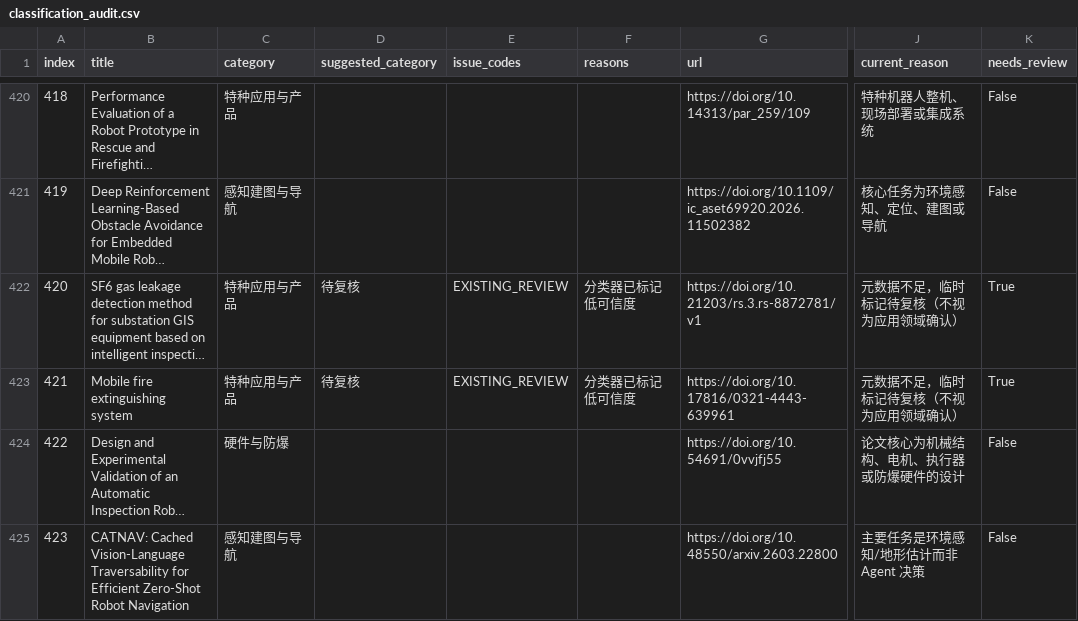
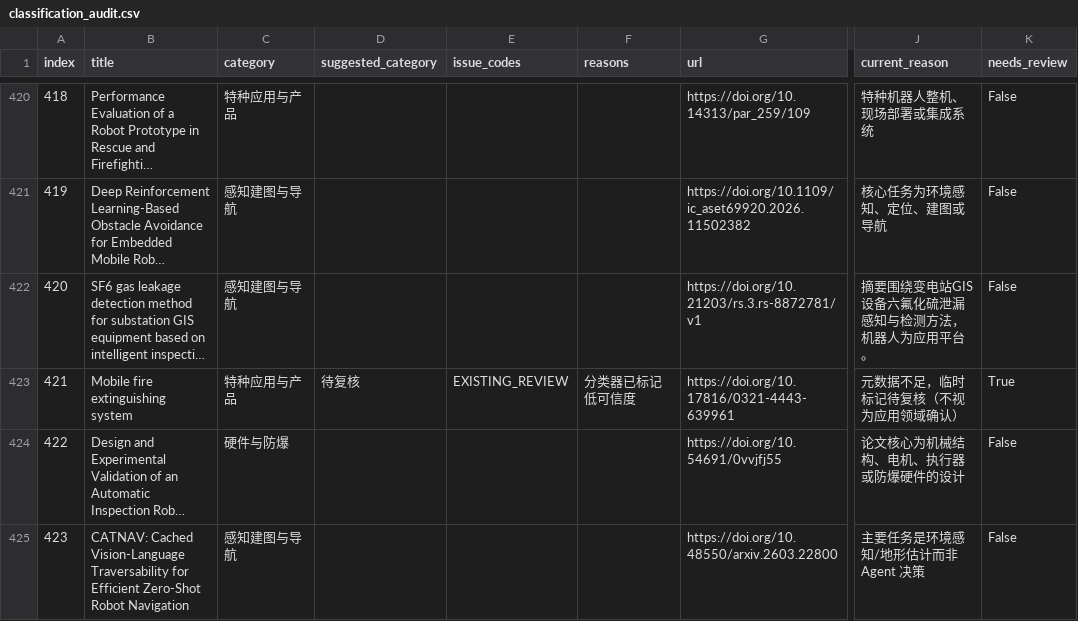
Before and after one commit to 754wu/special-robot-radar, a CSV file: docs/classification_audit.csv, drawn as a sheet; only a part is shown, gaps mark what is left out; long unchanged cells end in …; the diff covers the shown part only; the diff names each change by its address in the sheet, - before the commit and + after, or states it on an @@ line.

```diff
--- a/docs/classification_audit.csv
+++ b/docs/classification_audit.csv
-C422 (category): 特种应用与产品
+C422 (category): 感知建图与导航
-D422 (suggested_category): 待复核
+D422 (suggested_category): (empty)
-E422 (issue_codes): EXISTING_REVIEW
+E422 (issue_codes): (empty)
-F422 (reasons): 分类器已标记低可信度
+F422 (reasons): (empty)
-J422 (current_reason): 元数据不足，临时标记待复核（不视为应用领域确认）
+J422 (current_reason): 摘要围绕变电站GIS设备六氟化硫泄漏感知与检测方法，机器人为应用平台。
-K422 (needs_review): True
+K422 (needs_review): False
```
Also changed, not shown: 84 edited cells elsewhere in this file, 8 other files.
